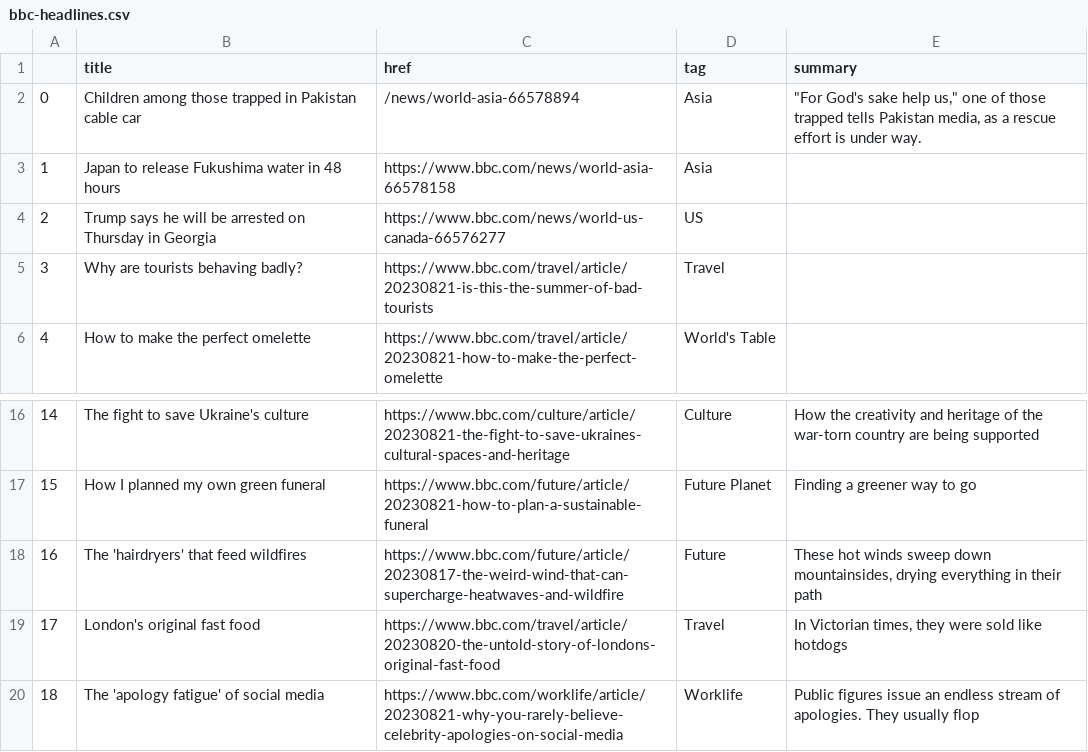
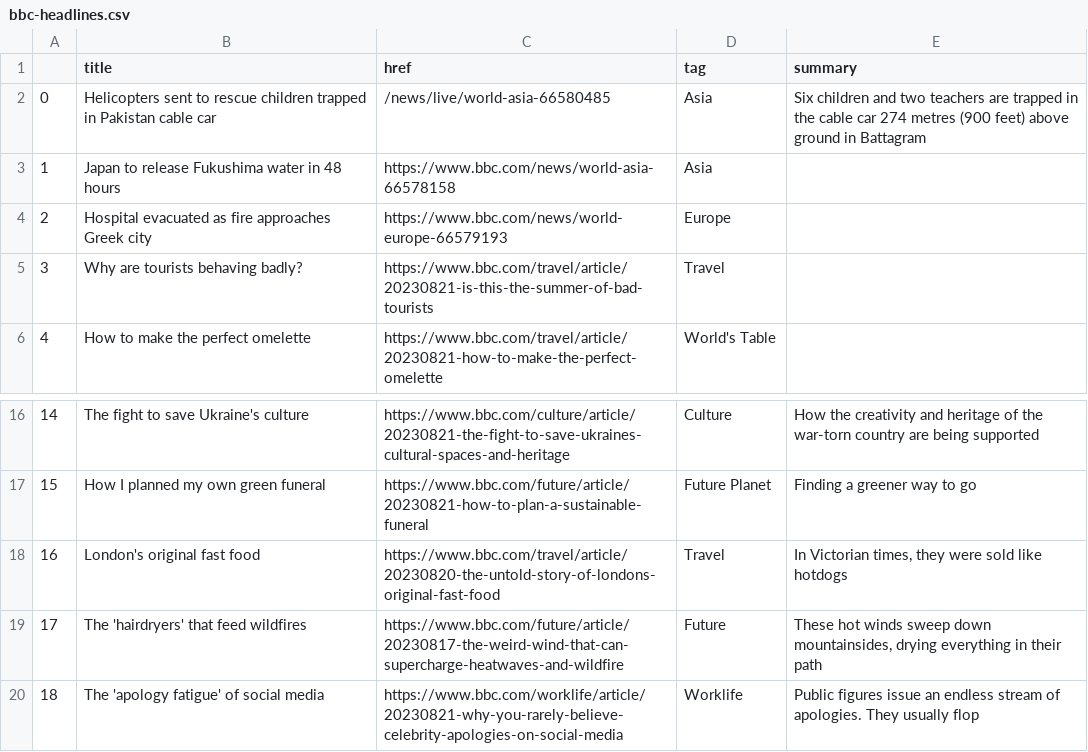
Before and after one commit to marypasciak/automatic-scraper, a CSV file: bbc-headlines.csv, drawn as a sheet; only a part is shown, gaps mark what is left out.

```diff
--- a/bbc-headlines.csv
+++ b/bbc-headlines.csv
@@ -1,5 +1,5 @@
 ,title,href,tag,summary
-0,Children among those trapped in Pakistan cable car,/news/world-asia-66578894,Asia,"""For God's sake help us,"" one of those trapped tells Pakistan media, as a rescue effort is under way."
+0,Helicopters sent to rescue children trapped in Pakistan cable car,/news/live/world-asia-66580485,Asia,Six children and two teachers are trapped in the cable car 274 metres (900 feet) above ground in Battagram
 1,Japan to release Fukushima water in 48 hours,https://www.bbc.com/news/world-asia-66578158,Asia,
-2,Trump says he will be arrested on Thursday in Georgia,https://www.bbc.com/news/world-us-canada-66576277,US,
+2,Hospital evacuated as fire approaches Greek city,https://www.bbc.com/news/world-europe-66579193,Europe,
 3,Why are tourists behaving badly?,https://www.bbc.com/travel/article/20230821-is-this-the-summer-of-bad-tourists,Travel,
@@ -17,4 +17,4 @@
 15,How I planned my own green funeral,https://www.bbc.com/future/article/20230821-how-to-plan-a-sustainable-funeral,Future Planet,Finding a greener way to go
-16,The 'hairdryers' that feed wildfires,https://www.bbc.com/future/article/20230817-the-weird-wind-that-can-supercharge-heatwaves-and-wildfire,Future,"These hot winds sweep down mountainsides, drying everything in their path"
-17,London's original fast food,https://www.bbc.com/travel/article/20230820-the-untold-story-of-londons-original-fast-food,Travel,"In Victorian times, they were sold like hotdogs"
+16,London's original fast food,https://www.bbc.com/travel/article/20230820-the-untold-story-of-londons-original-fast-food,Travel,"In Victorian times, they were sold like hotdogs"
+17,The 'hairdryers' that feed wildfires,https://www.bbc.com/future/article/20230817-the-weird-wind-that-can-supercharge-heatwaves-and-wildfire,Future,"These hot winds sweep down mountainsides, drying everything in their path"
 18,The 'apology fatigue' of social media,https://www.bbc.com/worklife/article/20230821-why-you-rarely-believe-celebrity-apologies-on-social-media,Worklife,Public figures issue an endless stream of apologies. They usually flop
```
